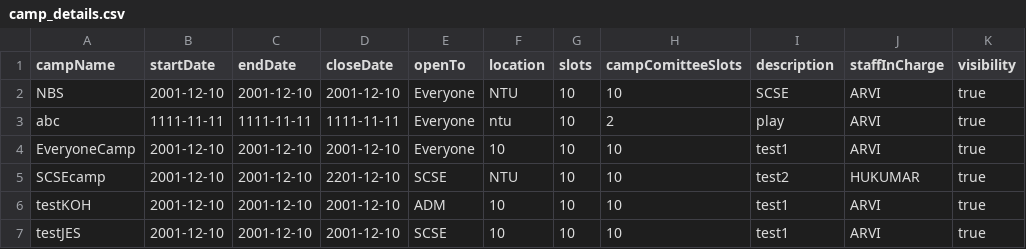
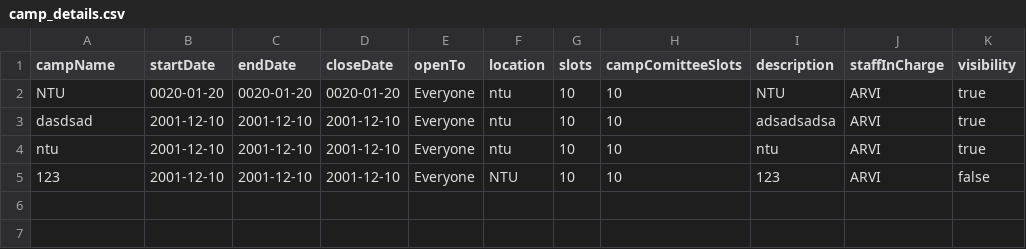
Before and after one commit to Tzsds/SC2002, a CSV file: Assignment/database/camp_details.csv, drawn as a sheet.

```diff
--- a/Assignment/database/camp_details.csv
+++ b/Assignment/database/camp_details.csv
@@ -1,7 +1,5 @@
 campName,startDate,endDate,closeDate,openTo,location,slots,campComitteeSlots,description,staffInCharge,visibility
-NBS,2001-12-10,2001-12-10,2001-12-10,Everyone,NTU,10,10,SCSE,ARVI,true
-abc,1111-11-11,1111-11-11,1111-11-11,Everyone,ntu,10,2,play,ARVI,true
-EveryoneCamp,2001-12-10,2001-12-10,2001-12-10,Everyone,10,10,10,test1,ARVI,true
-SCSEcamp,2001-12-10,2001-12-10,2201-12-10,SCSE,NTU,10,10,test2,HUKUMAR,true
-testKOH,2001-12-10,2001-12-10,2001-12-10,ADM,10,10,10,test1,ARVI,true
-testJES,2001-12-10,2001-12-10,2001-12-10,SCSE,10,10,10,test1,ARVI,true
+NTU,0020-01-20,0020-01-20,0020-01-20,Everyone,ntu,10,10,NTU,ARVI,true
+dasdsad,2001-12-10,2001-12-10,2001-12-10,Everyone,ntu,10,10,adsadsadsa,ARVI,true
+ntu,2001-12-10,2001-12-10,2001-12-10,Everyone,ntu,10,10,ntu,ARVI,true
+123,2001-12-10,2001-12-10,2001-12-10,Everyone,NTU,10,10,123,ARVI,false
```
Also changed, not shown: 10 other files.
